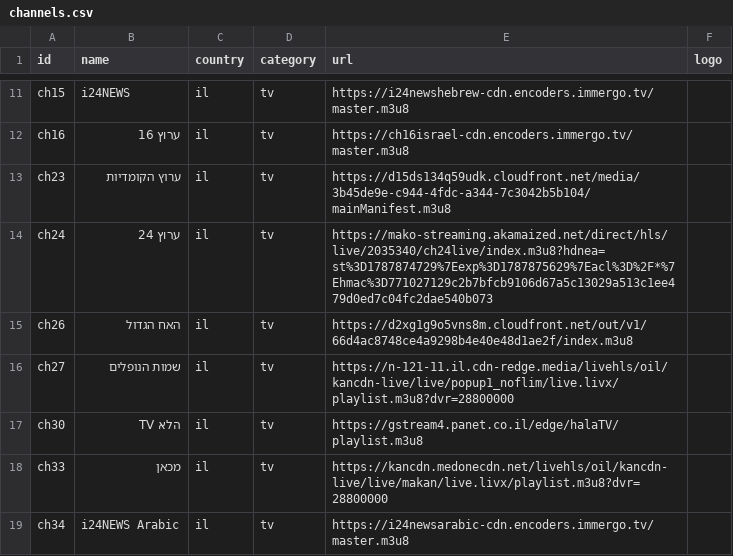
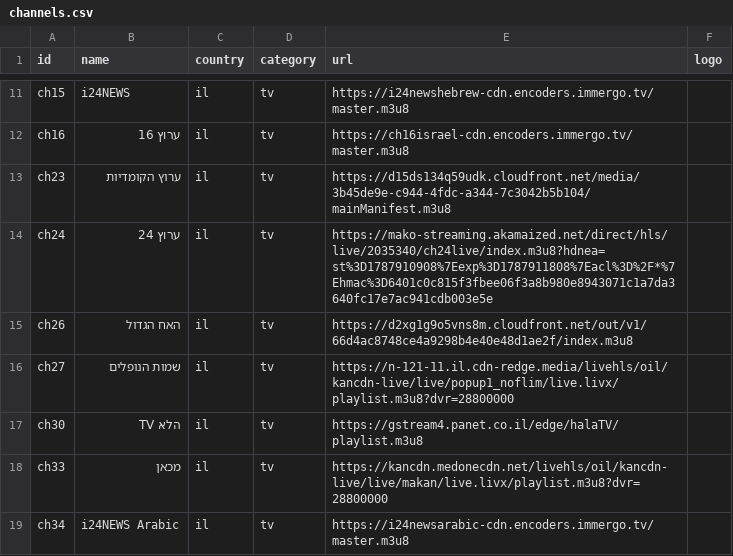
Before and after one commit to Nir-0z/split-tv, a CSV file: channels.csv, drawn as a sheet; only a part is shown, gaps mark what is left out.

```diff
--- a/channels.csv
+++ b/channels.csv
@@ -13,3 +13,3 @@ ch16,ערוץ 16,il,tv,https://ch16israel-cdn.encoders.immergo.tv/master.m3u8,
 ch23,ערוץ הקומדיות,il,tv,https://d15ds134q59udk.cloudfront.net/media/3b45de9e-c944-4fdc-a344-7c3042b5b104/mainManifest.m3u8,
-ch24,ערוץ 24,il,tv,https://mako-streaming.akamaized.net/direct/hls/live/2035340/ch24live/index.m3u8?hdnea=st%3D1787874729%7Eexp%3D1787875629%7Eacl%3D%2F*%7Ehmac%3D771027129c2b7bfcb9106d67a5c13029a513c1ee479d0ed7c04fc2dae540b073,
+ch24,ערוץ 24,il,tv,https://mako-streaming.akamaized.net/direct/hls/live/2035340/ch24live/index.m3u8?hdnea=st%3D1787910908%7Eexp%3D1787911808%7Eacl%3D%2F*%7Ehmac%3D6401c0c815f3fbee06f3a8b980e8943071c1a7da3640fc17e7ac941cdb003e5e,
 ch26,האח הגדול,il,tv,https://d2xg1g9o5vns8m.cloudfront.net/out/v1/66d4ac8748ce4a9298b4e40e48d1ae2f/index.m3u8,
```
